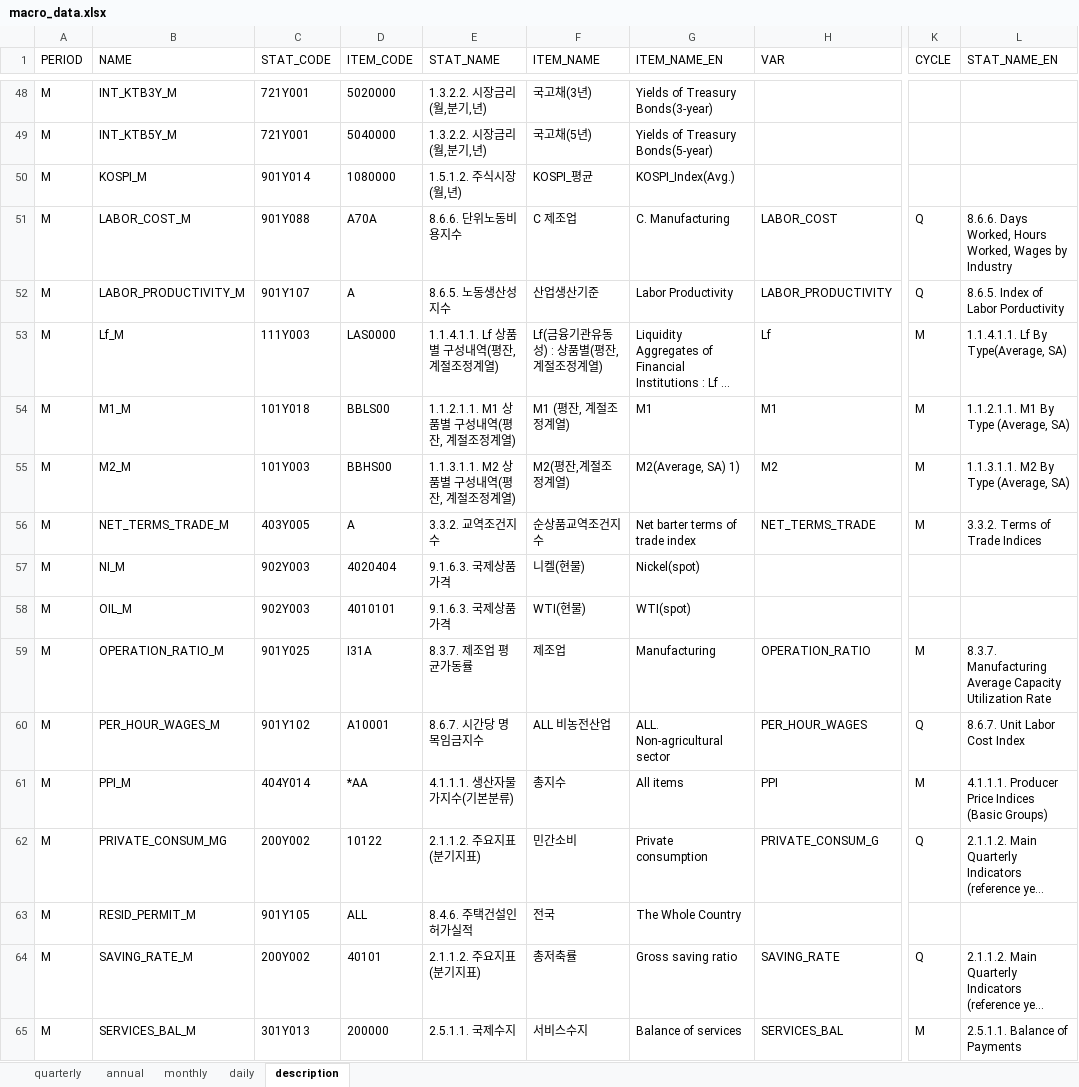
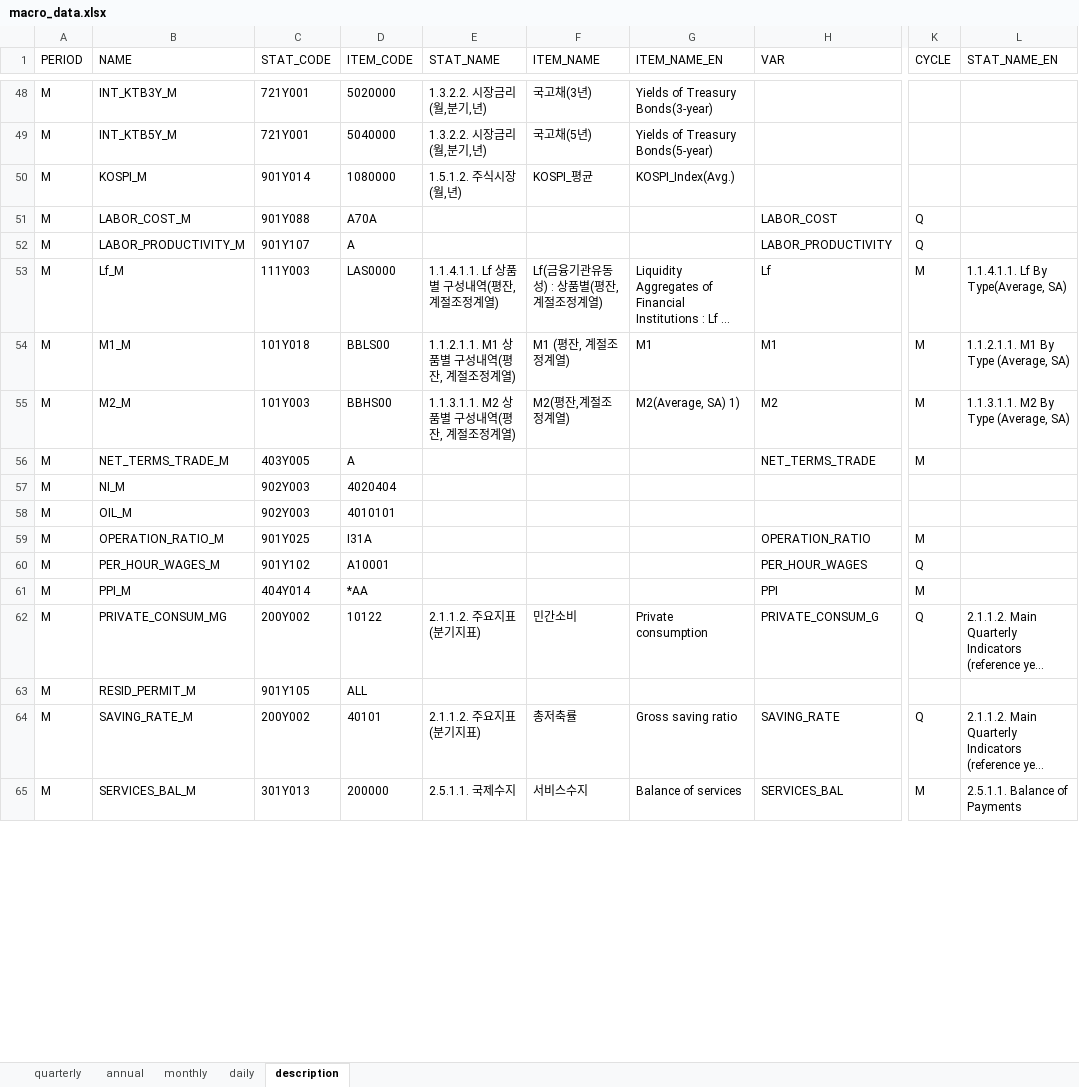
Before and after one commit to morner75/GetMacroData, an Excel workbook: Output/macro_data.xlsx, sheet description, drawn as a sheet; only a part is shown, gaps mark what is left out; long unchanged cells end in …; values as stored, in another font and other column widths than the file's, no borders; the diff covers the shown part only; the diff names each change by its address in the sheet, - before the commit and + after, or states it on an @@ line.

```diff
--- a/Output/macro_data.xlsx (sheet description)
+++ b/Output/macro_data.xlsx (sheet description)
-E51 (STAT_NAME): 8.6.6. 단위노동비용지수
+E51 (STAT_NAME): (empty)
-F51 (ITEM_NAME): C 제조업
+F51 (ITEM_NAME): (empty)
-G51 (ITEM_NAME_EN): C. Manufacturing
+G51 (ITEM_NAME_EN): (empty)
-L51 (STAT_NAME_EN): 8.6.6. Days Worked, Hours Worked, Wages by Industry
+L51 (STAT_NAME_EN): (empty)
-E52 (STAT_NAME): 8.6.5. 노동생산성지수
+E52 (STAT_NAME): (empty)
-F52 (ITEM_NAME): 산업생산기준
+F52 (ITEM_NAME): (empty)
-G52 (ITEM_NAME_EN): Labor Productivity
+G52 (ITEM_NAME_EN): (empty)
-L52 (STAT_NAME_EN): 8.6.5. Index of Labor Porductivity
+L52 (STAT_NAME_EN): (empty)
-E56 (STAT_NAME): 3.3.2. 교역조건지수
+E56 (STAT_NAME): (empty)
-F56 (ITEM_NAME): 순상품교역조건지수
+F56 (ITEM_NAME): (empty)
-G56 (ITEM_NAME_EN): Net barter terms of trade index
+G56 (ITEM_NAME_EN): (empty)
-L56 (STAT_NAME_EN): 3.3.2. Terms of Trade Indices
+L56 (STAT_NAME_EN): (empty)
-E57:E58 (STAT_NAME): 9.1.6.3. 국제상품가격
+E57:E58 (STAT_NAME): (empty)
-F57 (ITEM_NAME): 니켈(현물)
+F57 (ITEM_NAME): (empty)
-G57 (ITEM_NAME_EN): Nickel(spot)
+G57 (ITEM_NAME_EN): (empty)
-F58 (ITEM_NAME): WTI(현물)
+F58 (ITEM_NAME): (empty)
-G58 (ITEM_NAME_EN): WTI(spot)
+G58 (ITEM_NAME_EN): (empty)
-E59 (STAT_NAME): 8.3.7. 제조업 평균가동률
+E59 (STAT_NAME): (empty)
-F59 (ITEM_NAME): 제조업
+F59 (ITEM_NAME): (empty)
-G59 (ITEM_NAME_EN): Manufacturing
+G59 (ITEM_NAME_EN): (empty)
-L59 (STAT_NAME_EN): 8.3.7. Manufacturing Average Capacity Utilization Rate
+L59 (STAT_NAME_EN): (empty)
-E60 (STAT_NAME): 8.6.7. 시간당 명목임금지수
+E60 (STAT_NAME): (empty)
-F60 (ITEM_NAME): ALL 비농전산업
+F60 (ITEM_NAME): (empty)
-G60 (ITEM_NAME_EN): ALL. Non-agricultural sector
+G60 (ITEM_NAME_EN): (empty)
-L60 (STAT_NAME_EN): 8.6.7. Unit Labor Cost Index
+L60 (STAT_NAME_EN): (empty)
-E61 (STAT_NAME): 4.1.1.1. 생산자물가지수(기본분류)
+E61 (STAT_NAME): (empty)
-F61 (ITEM_NAME): 총지수
+F61 (ITEM_NAME): (empty)
-G61 (ITEM_NAME_EN): All items
+G61 (ITEM_NAME_EN): (empty)
-L61 (STAT_NAME_EN): 4.1.1.1. Producer Price Indices (Basic Groups)
+L61 (STAT_NAME_EN): (empty)
-E63 (STAT_NAME): 8.4.6. 주택건설인허가실적
+E63 (STAT_NAME): (empty)
-F63 (ITEM_NAME): 전국
+F63 (ITEM_NAME): (empty)
-G63 (ITEM_NAME_EN): The Whole Country
+G63 (ITEM_NAME_EN): (empty)
```
Also changed, not shown: 6 removed rows and 309 edited cells elsewhere in this sheet, sheet monthly, sheet daily, Output/ecos_macro_data.xlsx, 3 other files.
